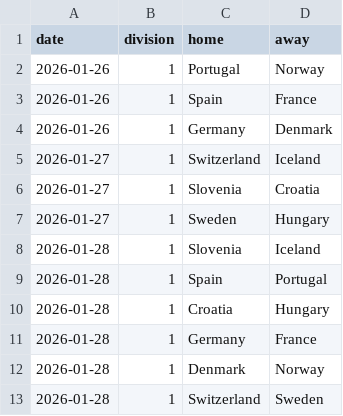
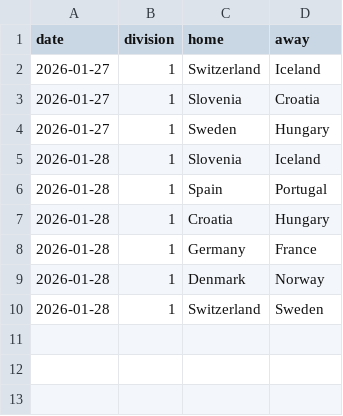
Before and after one commit to bgautijonsson/handball_international, a CSV file: data/male/schedule.csv, drawn as a sheet; the diff names each change by its address in the sheet, - before the commit and + after, or states it on an @@ line.

```diff
--- a/data/male/schedule.csv
+++ b/data/male/schedule.csv
-row 2: 2026-01-26 | 1 | Portugal | Norway
-row 3: 2026-01-26 | 1 | Spain | France
-row 4: 2026-01-26 | 1 | Germany | Denmark
```
Also changed, not shown: data/male/data.csv, data/male/ehf-euro/2026/results.csv, 23 other files.
